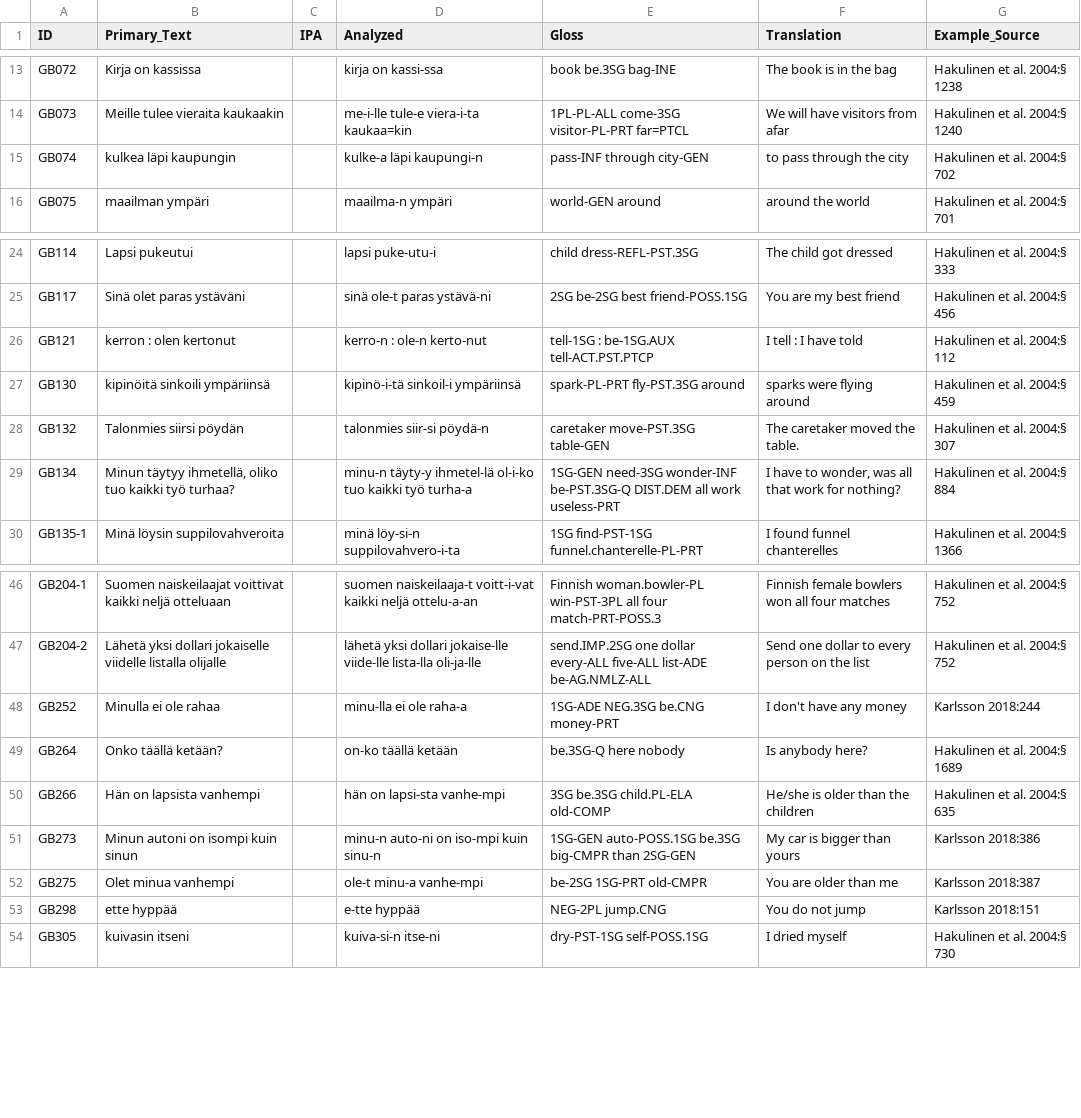
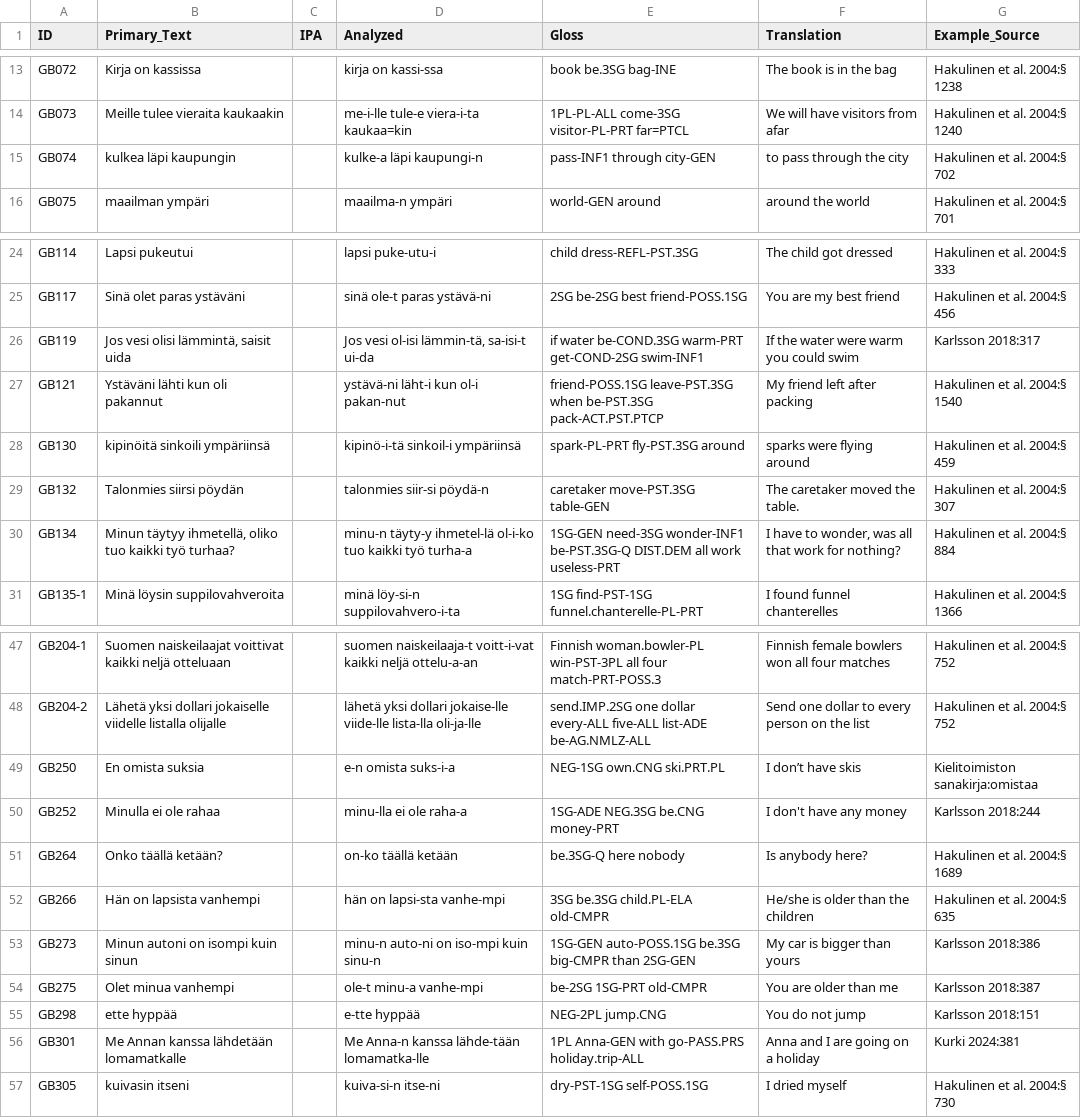
Before and after one commit to bedlan/uratyp-1, a CSV file: raw/GB/language-tables/Finnish_examples.csv, drawn as a sheet; only a part is shown, gaps mark what is left out.

Commit message:
Changes in tables

```diff
--- a/raw/GB/language-tables/Finnish_examples.csv
+++ b/raw/GB/language-tables/Finnish_examples.csv
@@ -14,3 +14,3 @@ GB072,Kirja on kassissa,,kirja on kassi-ssa,book be.3SG bag-INE,The book is in t
 GB073,Meille tulee vieraita kaukaakin,,me-i-lle tule-e viera-i-ta kaukaa=kin,1PL-PL-ALL come-3SG visitor-PL-PRT far=PTCL ,We will have visitors from afar,Hakulinen et al. 2004:§ 1240
-GB074,kulkea läpi kaupungin,,kulke-a läpi kaupungi-n ,pass-INF through city-GEN,to pass through the city,Hakulinen et al. 2004:§ 702
+GB074,kulkea läpi kaupungin,,kulke-a läpi kaupungi-n ,pass-INF1 through city-GEN,to pass through the city,Hakulinen et al. 2004:§ 702
 GB075,maailman ympäri,,maailma-n ympäri,world-GEN around,around the world,Hakulinen et al. 2004:§ 701
@@ -25,6 +25,7 @@ GB114,Lapsi pukeutui,,lapsi puke-utu-i,child dress-REFL-PST.3SG,The child got dr
 GB117,Sinä olet paras ystäväni,,sinä ole-t paras ystävä-ni,2SG be-2SG best friend-POSS.1SG,You are my best friend,Hakulinen et al. 2004:§ 456 
-GB121,kerron : olen kertonut,,kerro-n : ole-n kerto-nut,tell-1SG : be-1SG.AUX tell-ACT.PST.PTCP,I tell : I have told,Hakulinen et al. 2004:§ 112
+GB119,"Jos vesi olisi lämmintä, saisit uida",,"Jos vesi ol-isi lämmin-tä, sa-isi-t ui-da",if water be-COND.3SG warm-PRT get-COND-2SG swim-INF1,If the water were warm you could swim,Karlsson 2018:317
+GB121,Ystäväni lähti kun oli pakannut,,ystävä-ni läht-i kun ol-i pakan-nut,friend-POSS.1SG leave-PST.3SG when be-PST.3SG pack-ACT.PST.PTCP,My friend left after packing,Hakulinen et al. 2004:§ 1540
 GB130,kipinöitä sinkoili ympäriinsä,,kipinö-i-tä sinkoil-i ympäriinsä,spark-PL-PRT fly-PST.3SG around,sparks were flying around,Hakulinen et al. 2004:§ 459
 GB132,Talonmies siirsi pöydän,,talonmies siir-si pöydä-n,caretaker move-PST.3SG table-GEN,The caretaker moved the table.,Hakulinen et al. 2004:§ 307
-GB134,"Minun täytyy ihmetellä, oliko tuo kaikki työ turhaa?",,minu-n täyty-y ihmetel-lä ol-i-ko tuo kaikki työ turha-a,1SG-GEN need-3SG wonder-INF be-PST.3SG-Q DIST.DEM all work useless-PRT  ,"I have to wonder, was all that work for nothing?",Hakulinen et al. 2004:§ 884
+GB134,"Minun täytyy ihmetellä, oliko tuo kaikki työ turhaa?",,minu-n täyty-y ihmetel-lä ol-i-ko tuo kaikki työ turha-a,1SG-GEN need-3SG wonder-INF1 be-PST.3SG-Q DIST.DEM all work useless-PRT  ,"I have to wonder, was all that work for nothing?",Hakulinen et al. 2004:§ 884
 GB135-1,Minä löysin suppilovahveroita,,minä löy-si-n suppilovahvero-i-ta,1SG find-PST-1SG funnel.chanterelle-PL-PRT,I found funnel chanterelles,Hakulinen et al. 2004:§ 1366
@@ -47,5 +48,6 @@ GB204-1,Suomen naiskeilaajat voittivat kaikki neljä otteluaan,,suomen naiskeila
 GB204-2,Lähetä yksi dollari jokaiselle viidelle listalla olijalle,,lähetä yksi dollari jokaise-lle viide-lle lista-lla oli-ja-lle,send.IMP.2SG one dollar every-ALL five-ALL list-ADE be-AG.NMLZ-ALL,Send one dollar to every person on the list,Hakulinen et al. 2004:§ 752
+GB250,En omista suksia,,e-n omista suks-i-a,NEG-1SG own.CNG ski.PRT.PL,I don’t have skis,Kielitoimiston sanakirja:omistaa
 GB252,Minulla ei ole rahaa,,minu-lla ei ole raha-a,1SG-ADE NEG.3SG be.CNG money-PRT,I don't have any money,Karlsson 2018:244
 GB264,Onko täällä ketään?,,on-ko täällä ketään,be.3SG-Q here nobody ,Is anybody here?,Hakulinen et al. 2004:§ 1689
-GB266,Hän on lapsista vanhempi,,hän on lapsi-sta vanhe-mpi,3SG be.3SG child.PL-ELA old-COMP,He/she is older than the children,Hakulinen et al. 2004:§ 635
+GB266,Hän on lapsista vanhempi,,hän on lapsi-sta vanhe-mpi,3SG be.3SG child.PL-ELA old-CMPR,He/she is older than the children,Hakulinen et al. 2004:§ 635
 GB273,Minun autoni on isompi kuin sinun,,minu-n auto-ni on iso-mpi kuin sinu-n,1SG-GEN auto-POSS.1SG be.3SG big-CMPR than 2SG-GEN,My car is bigger than yours,Karlsson 2018:386
@@ -53,2 +55,3 @@ GB275,Olet minua vanhempi,,ole-t minu-a vanhe-mpi,be-2SG 1SG-PRT old-CMPR,You ar
 GB298,ette hyppää,,e-tte hyppää,NEG-2PL jump.CNG,You do not jump,Karlsson 2018:151
+GB301,Me Annan kanssa lähdetään lomamatkalle ,,Me Anna-n kanssa lähde-tään lomamatka-lle ,1PL Anna-GEN with go-PASS.PRS holiday.trip-ALL,Anna and I are going on a holiday,Kurki 2024:381
 GB305,kuivasin itseni,,kuiva-si-n itse-ni,dry-PST-1SG self-POSS.1SG,I dried myself,Hakulinen et al. 2004:§ 730
```
Also changed, not shown: raw/GB/language-tables/Estonian.csv, raw/GB/language-tables/Estonian_examples.csv, 2 other files.
